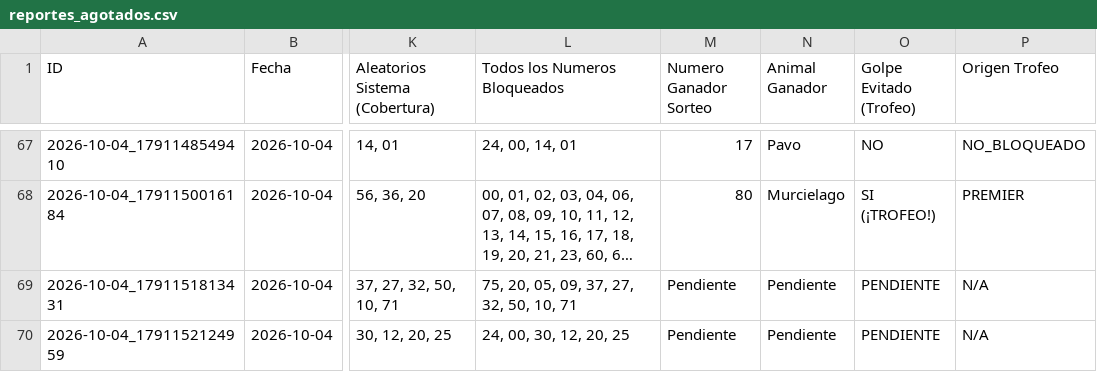
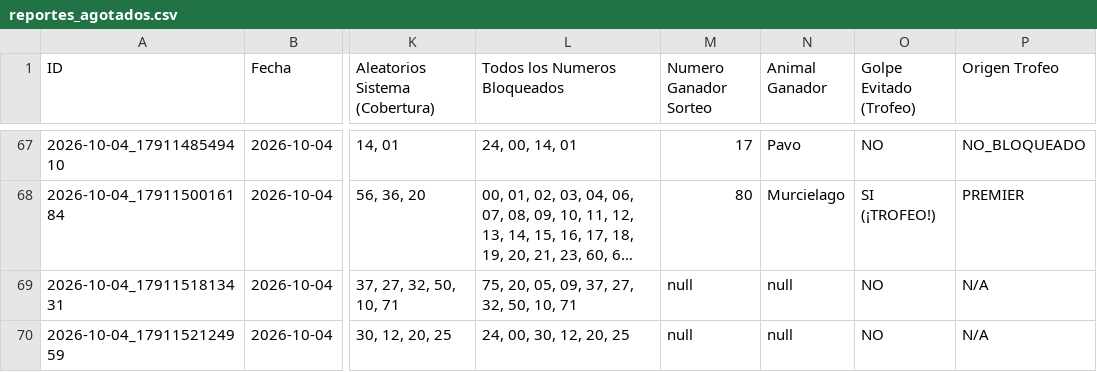
Before and after one commit to hectormu2013-creator/suite-animalitos, a CSV file: reportes_agotados.csv, drawn as a sheet; only a part is shown, gaps mark what is left out; long unchanged cells end in …; the diff covers the shown part only; the diff names each change by its address in the sheet, - before the commit and + after, or states it on an @@ line.

```diff
--- a/reportes_agotados.csv
+++ b/reportes_agotados.csv
-M69:M70 (Numero Ganador Sorteo): Pendiente
+M69:M70 (Numero Ganador Sorteo): null
-N69:N70 (Animal Ganador): Pendiente
+N69:N70 (Animal Ganador): null
-O69:O70 (Golpe Evitado (Trofeo)): PENDIENTE
+O69:O70 (Golpe Evitado (Trofeo)): NO
```
Also changed, not shown: 1 added row, 5 removed rows, 3 moved rows and 43 edited cells elsewhere in this file, 1 other file.
